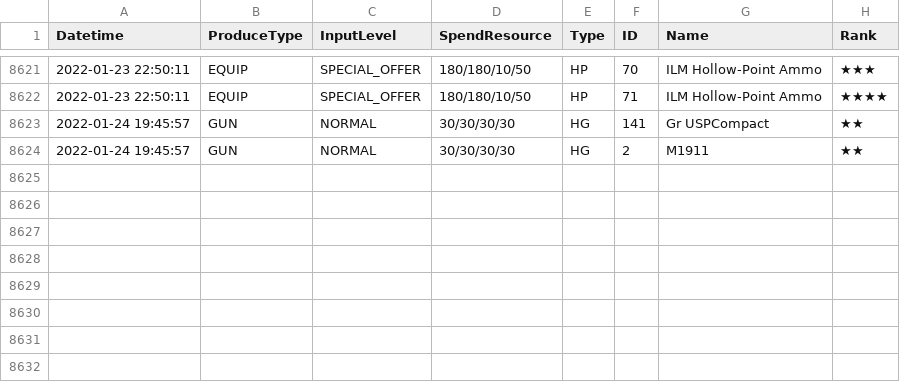
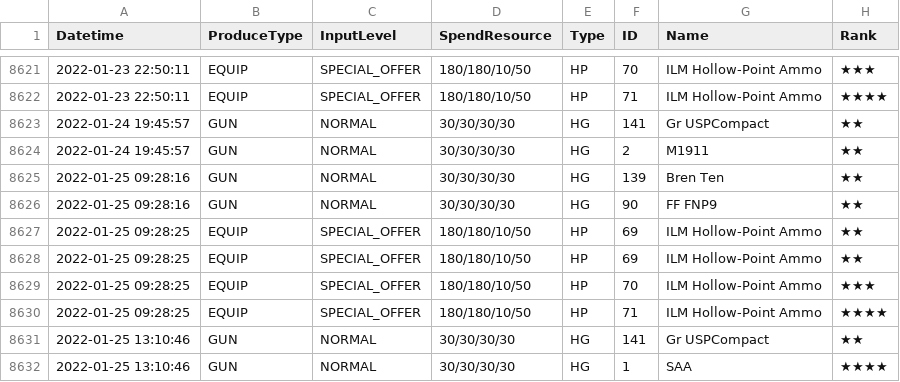
Before and after one commit to m1s3ri/90wish, a CSV file: miseri_34865_production.csv, drawn as a sheet; only a part is shown, gaps mark what is left out.

```diff
--- a/miseri_34865_production.csv
+++ b/miseri_34865_production.csv
@@ -8624 +8624,9 @@
 2022-01-24 19:45:57,GUN,NORMAL,30/30/30/30,HG,2,M1911,★★
+2022-01-25 09:28:16,GUN,NORMAL,30/30/30/30,HG,139,Bren Ten,★★
+2022-01-25 09:28:16,GUN,NORMAL,30/30/30/30,HG,90,FF FNP9,★★
+2022-01-25 09:28:25,EQUIP,SPECIAL_OFFER,180/180/10/50,HP,69,ILM Hollow-Point Ammo,★★
+2022-01-25 09:28:25,EQUIP,SPECIAL_OFFER,180/180/10/50,HP,69,ILM Hollow-Point Ammo,★★
+2022-01-25 09:28:25,EQUIP,SPECIAL_OFFER,180/180/10/50,HP,70,ILM Hollow-Point Ammo,★★★
+2022-01-25 09:28:25,EQUIP,SPECIAL_OFFER,180/180/10/50,HP,71,ILM Hollow-Point Ammo,★★★★
+2022-01-25 13:10:46,GUN,NORMAL,30/30/30/30,HG,141,Gr USPCompact,★★
+2022-01-25 13:10:46,GUN,NORMAL,30/30/30/30,HG,1,SAA,★★★★
```
Also changed, not shown: miseri_34865_coalition_info.csv, miseri_34865_doll_info.csv, 6 other files.
